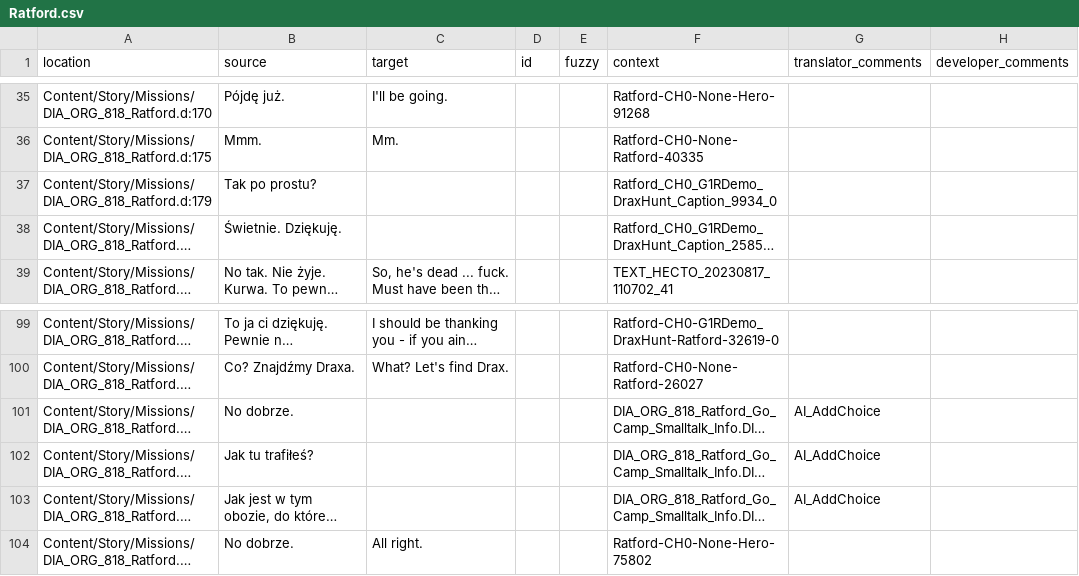
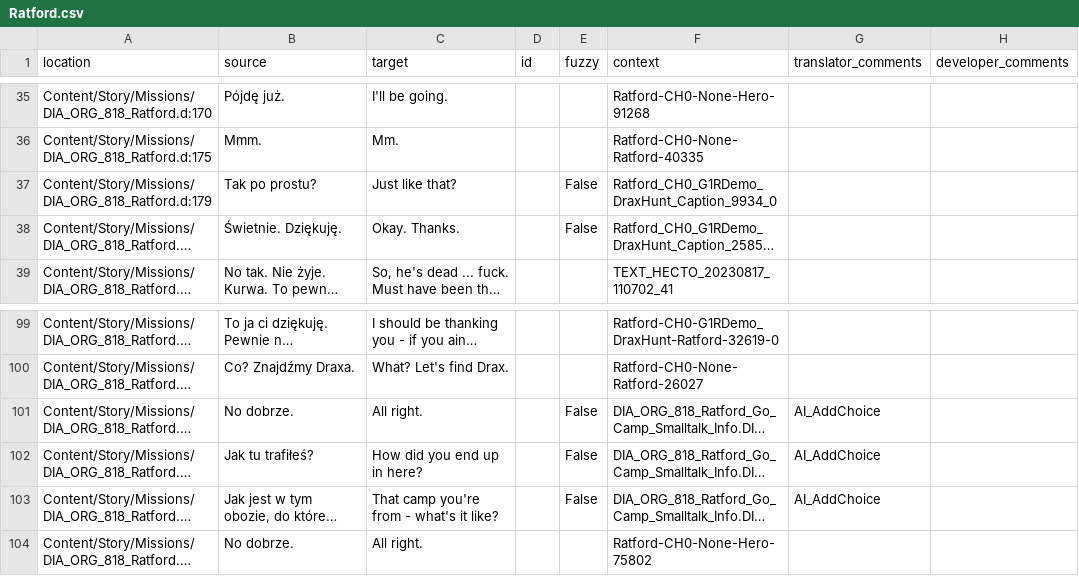
Before and after one commit to Nyras-Enjoyers/nyras-prologue-demake-scripts, a CSV file: .translations/en/Ratford.csv, drawn as a sheet; only a part is shown, gaps mark what is left out; long unchanged cells end in …; the diff covers the shown part only; the diff names each change by its address in the sheet, - before the commit and + after, or states it on an @@ line.

```diff
--- a/.translations/en/Ratford.csv
+++ b/.translations/en/Ratford.csv
-C37 (target): (empty)
+C37 (target): Just like that?
-E37:E38 (fuzzy): (empty)
+E37:E38 (fuzzy): False
-C38 (target): (empty)
+C38 (target): Okay. Thanks.
-C101 (target): (empty)
+C101 (target): All right.
-E101:E103 (fuzzy): (empty)
+E101:E103 (fuzzy): False
-C102 (target): (empty)
+C102 (target): How did you end up in here?
-C103 (target): (empty)
+C103 (target): That camp you're from - what's it like?
```
Also changed, not shown: 34 edited cells elsewhere in this file.
